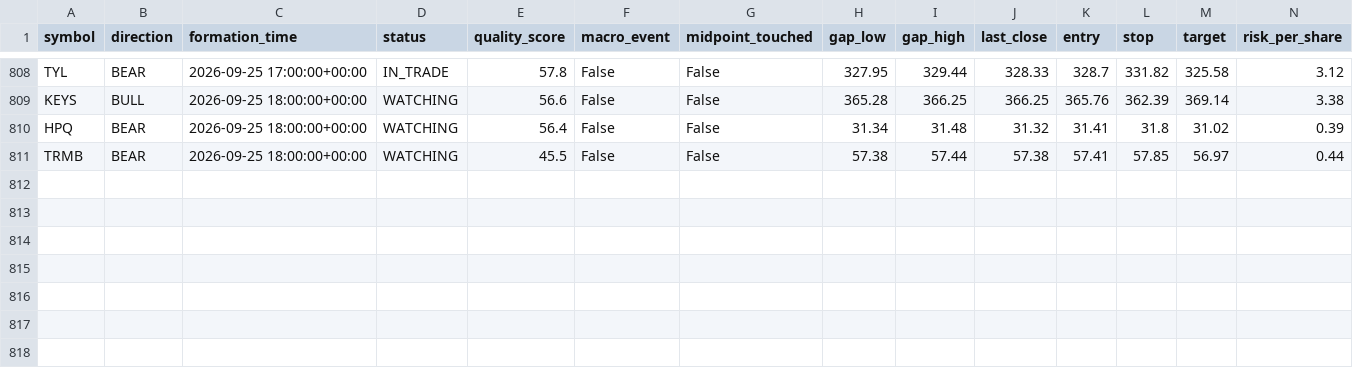
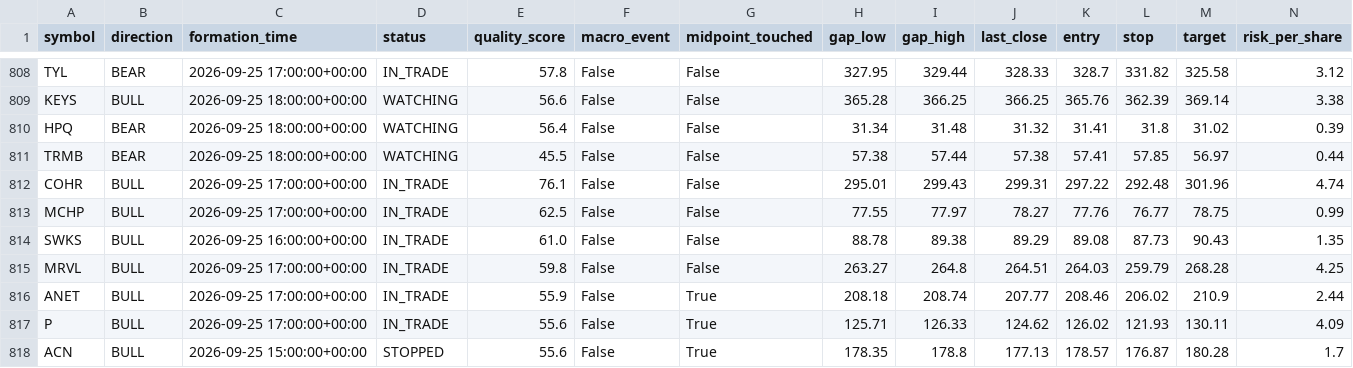
Before and after one commit to bsayrafi/stocks, a CSV file: logs/fvg_signals.csv, drawn as a sheet; only a part is shown, gaps mark what is left out; rows hold the shown columns only; the diff names each change by its address in the sheet, - before the commit and + after, or states it on an @@ line.

Commit message:
Update signal log 2026-09-25 18:34 UTC

```diff
--- a/logs/fvg_signals.csv
+++ b/logs/fvg_signals.csv
+row 812: COHR | BULL | 2026-09-25 17:00:00+00:00 | IN_TRADE | 76.1 | False | False | 295.01 | 299.43 | 299.31 | 297.22 | 292.48 | 301.96 | 4.74
+row 813: MCHP | BULL | 2026-09-25 17:00:00+00:00 | IN_TRADE | 62.5 | False | False | 77.55 | 77.97 | 78.27 | 77.76 | 76.77 | 78.75 | 0.99
+row 814: SWKS | BULL | 2026-09-25 16:00:00+00:00 | IN_TRADE | 61.0 | False | False | 88.78 | 89.38 | 89.29 | 89.08 | 87.73 | 90.43 | 1.35
+row 815: MRVL | BULL | 2026-09-25 17:00:00+00:00 | IN_TRADE | 59.8 | False | False | 263.27 | 264.8 | 264.51 | 264.03 | 259.79 | 268.28 | 4.25
+row 816: ANET | BULL | 2026-09-25 17:00:00+00:00 | IN_TRADE | 55.9 | False | True | 208.18 | 208.74 | 207.77 | 208.46 | 206.02 | 210.9 | 2.44
+row 817: P | BULL | 2026-09-25 17:00:00+00:00 | IN_TRADE | 55.6 | False | True | 125.71 | 126.33 | 124.62 | 126.02 | 121.93 | 130.11 | 4.09
+row 818: ACN | BULL | 2026-09-25 15:00:00+00:00 | STOPPED | 55.6 | False | True | 178.35 | 178.8 | 177.13 | 178.57 | 176.87 | 180.28 | 1.7
```
